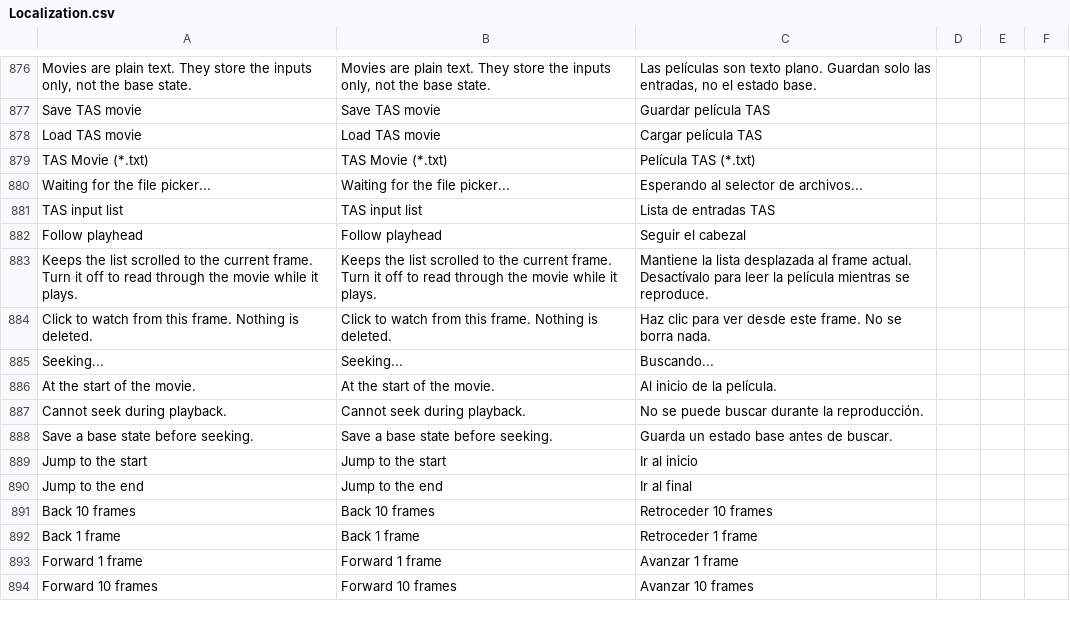
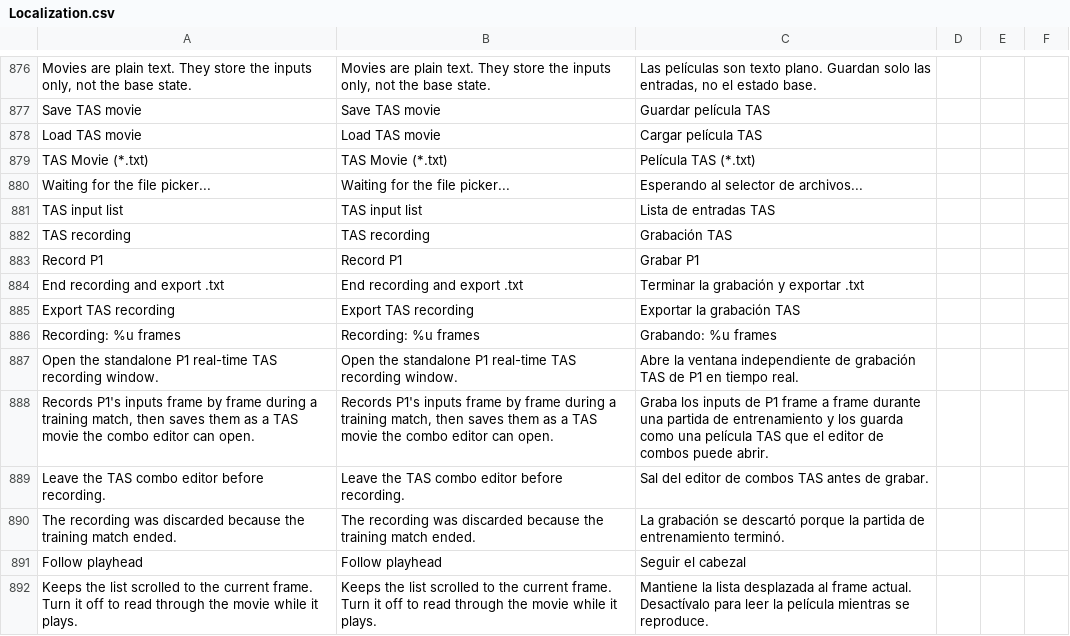
Before and after one commit to HaiKamDesu/BBCF-Improvement-Mod, a CSV file: resource/localization/Localization.csv, drawn as a sheet; only a part is shown, gaps mark what is left out; the shorter side is filled out with more unchanged rows; the diff names each change by its address in the sheet, - before the commit and + after, or states it on an @@ line.

Commit message:
Add a standalone P1 TAS recorder window
The TAS combo editor builds a movie one typed command at a time, which is
the wrong shape for capturing something that was actually played. This adds
a second, much smaller front-end that samples P1's packed input once per
game frame and writes the result as a BBCF_TAS_MOVIE_V1 file, so a played
sequence can be reopened in the editor and edited frame by frame.

Recorder state and buffer live in StandaloneTasRecorder, not TasManager;
both drive the same input override, so whichever is busy locks the other
out. The save dialog is polled from Update() rather than Draw() so closing
the window mid-dialog does not lose the export.

Merged from PR #39, with the merge adding:
- Localization.csv rows for the six new UI strings, which the branch used
  through L() without ever declaring
- a reason for every Start() refusal, plus a live frame counter, in place
  of a Record button that silently did nothing outside a training match
- reuse of the existing "TAS Movie (*.txt)" filter string
- restored trailing newlines and indentation in the touched files

```diff
--- a/resource/localization/Localization.csv
+++ b/resource/localization/Localization.csv
+row 882: TAS recording | TAS recording | Grabación TAS
+row 883: Record P1 | Record P1 | Grabar P1
+row 884: End recording and export .txt | End recording and export .txt | Terminar la grabación y exportar .txt
+row 885: Export TAS recording | Export TAS recording | Exportar la grabación TAS
+row 886: Recording: %u frames | Recording: %u frames | Grabando: %u frames
+row 887: Open the standalone P1 real-time TAS recording window. | Open the standalone P1 real-time TAS recording window. | Abre la ventana independiente de grabación TAS de P1 en tiempo real.
+row 888: Records P1's inputs frame by frame during a training match, then saves them as a TAS movie the combo editor can open. | Records P1's inputs frame by frame during a training match, then saves them as a TAS movie the combo editor can open. | Graba los inputs de P1 frame a frame durante una partida de entrenamiento y los guarda como una película TAS que el editor de combos puede abrir.
+row 889: Leave the TAS combo editor before recording. | Leave the TAS combo editor before recording. | Sal del editor de combos TAS antes de grabar.
+row 890: The recording was discarded because the training match ended. | The recording was discarded because the training match ended. | La grabación se descartó porque la partida de entrenamiento terminó.
```
Also changed, not shown: 11 other files.
